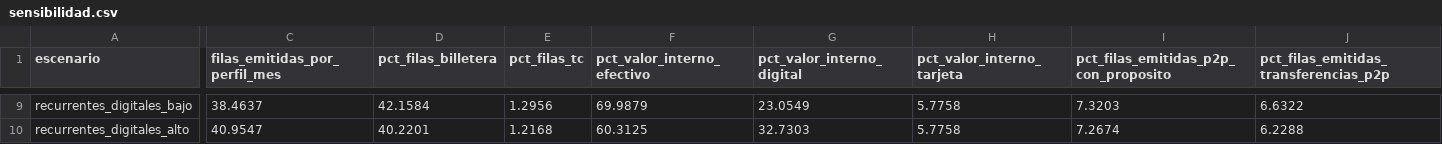
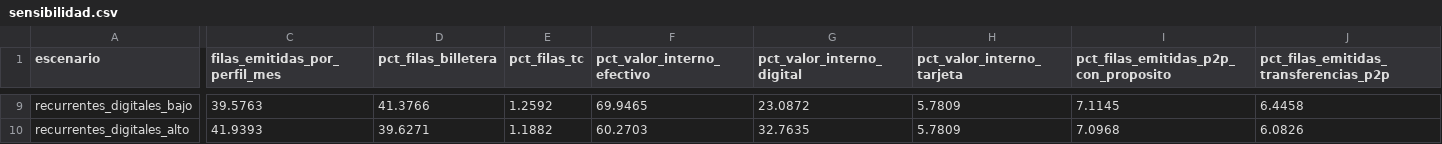
Before and after one commit to Saracar2021/tesis-sdg, a CSV file: outputs/sintetico_reglas/sensibilidad.csv, drawn as a sheet; only a part is shown, gaps mark what is left out; the diff covers the shown part only; the diff names each change by its address in the sheet, - before the commit and + after, or states it on an @@ line.

```diff
--- a/outputs/sintetico_reglas/sensibilidad.csv
+++ b/outputs/sintetico_reglas/sensibilidad.csv
-C9 (filas_emitidas_por_perfil_mes): 38.4637
+C9 (filas_emitidas_por_perfil_mes): 39.5763
-D9 (pct_filas_billetera): 42.1584
+D9 (pct_filas_billetera): 41.3766
-E9 (pct_filas_tc): 1.2956
+E9 (pct_filas_tc): 1.2592
-F9 (pct_valor_interno_efectivo): 69.9879
+F9 (pct_valor_interno_efectivo): 69.9465
-G9 (pct_valor_interno_digital): 23.0549
+G9 (pct_valor_interno_digital): 23.0872
-H9:H10 (pct_valor_interno_tarjeta): 5.7758
+H9:H10 (pct_valor_interno_tarjeta): 5.7809
-I9: 7.3203
+I9: 7.1145
-J9: 6.6322
+J9: 6.4458
-C10 (filas_emitidas_por_perfil_mes): 40.9547
+C10 (filas_emitidas_por_perfil_mes): 41.9393
-D10 (pct_filas_billetera): 40.2201
+D10 (pct_filas_billetera): 39.6271
-E10 (pct_filas_tc): 1.2168
+E10 (pct_filas_tc): 1.1882
-F10 (pct_valor_interno_efectivo): 60.3125
+F10 (pct_valor_interno_efectivo): 60.2703
-G10 (pct_valor_interno_digital): 32.7303
+G10 (pct_valor_interno_digital): 32.7635
-I10: 7.2674
+I10: 7.0968
-J10: 6.2288
+J10: 6.0826
```
Also changed, not shown: 1 added row, 1 removed row and 79 edited cells elsewhere in this file, outputs/generador/categoria_valor_mensual.csv, outputs/sintetico_reglas/perfiles_generados.csv, 20 other files.
